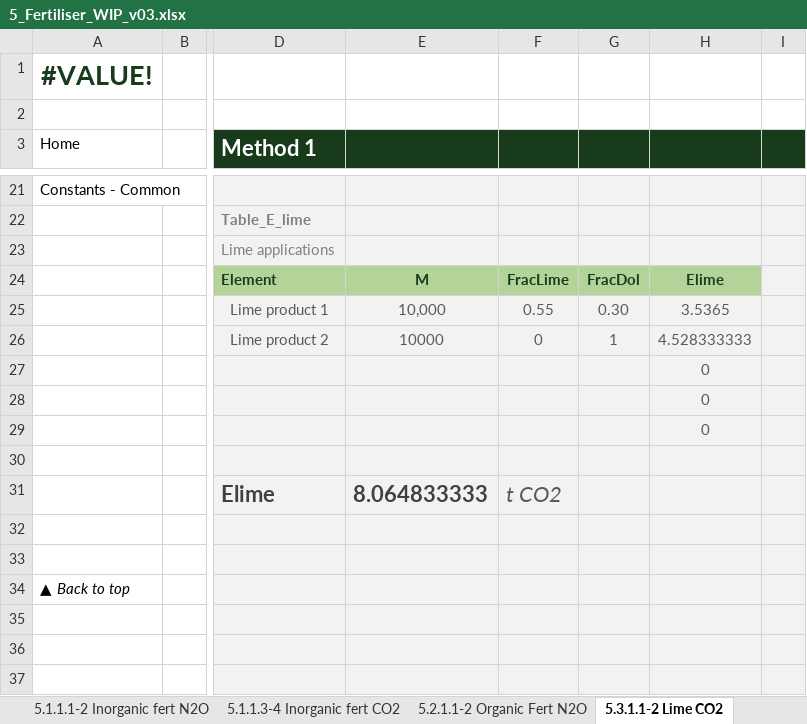
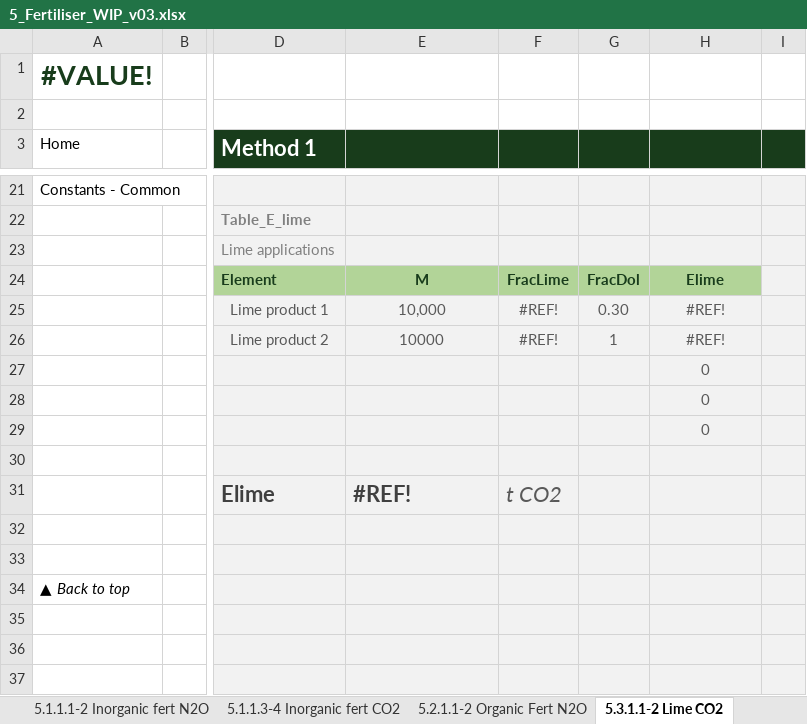
Before and after one commit to mrpaulkotz/GAF-VEERG-Functions, an Excel workbook: Excel/5_Fertiliser_WIP_v03.xlsx, sheet 5.3.1.1-2 Lime CO2, drawn as a sheet; only a part is shown, gaps mark what is left out; values as stored, in another font and other column widths than the file's, no borders; charts and pictures not drawn; the diff names each change by its address in the sheet, - before the commit and + after, or states it on an @@ line.

```diff
--- a/Excel/5_Fertiliser_WIP_v03.xlsx (sheet 5.3.1.1-2 Lime CO2)
+++ b/Excel/5_Fertiliser_WIP_v03.xlsx (sheet 5.3.1.1-2 Lime CO2)
-F25: 0.55
+F25: #REF!
-H25: 3.5365
+H25: #REF!
-F26: 0
+F26: #REF!
-H26: 4.528333333
+H26: #REF!
-E31: 8.064833333
+E31: #REF!
```
Also changed, not shown: sheet Input - Fertiliser, sheet Results, sheet Constants - Fertiliser, 6 other files.
